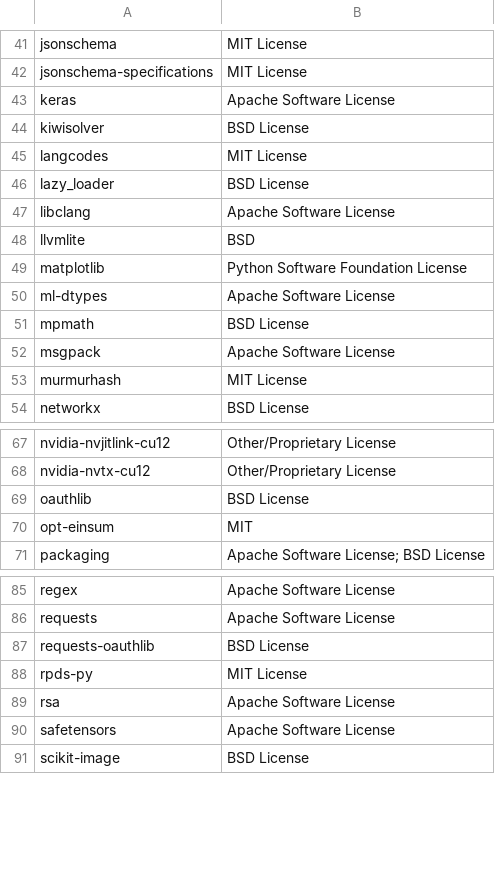
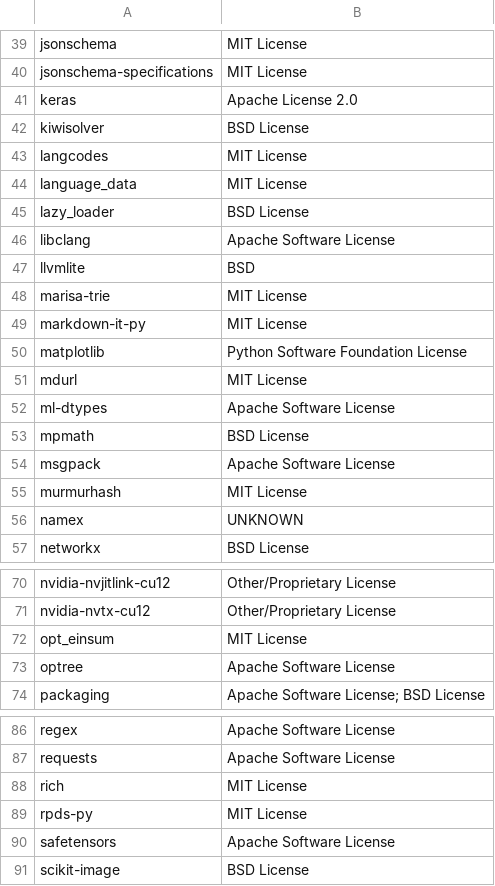
Before and after one commit to SeldonIO/alibi, a CSV file: licenses/license_info.no_versions.csv, drawn as a sheet; only a part is shown, gaps mark what is left out; the diff covers the shown part only.

Commit message:
Fixed licenses (#1034)
Fixed licenses

```diff
--- a/licenses/license_info.no_versions.csv
+++ b/licenses/license_info.no_versions.csv
@@ -42,5 +40,6 @@
 "jsonschema-specifications","MIT License"
-"keras","Apache Software License"
+"keras","Apache License 2.0"
 "kiwisolver","BSD License"
 "langcodes","MIT License"
+"language_data","MIT License"
 "lazy_loader","BSD License"
@@ -48,3 +47,6 @@
 "llvmlite","BSD"
+"marisa-trie","MIT License"
+"markdown-it-py","MIT License"
 "matplotlib","Python Software Foundation License"
+"mdurl","MIT License"
 "ml-dtypes","Apache Software License"
@@ -53,2 +55,3 @@
 "murmurhash","MIT License"
+"namex","UNKNOWN"
 "networkx","BSD License"
@@ -68,4 +71,4 @@
 "nvidia-nvtx-cu12","Other/Proprietary License"
-"oauthlib","BSD License"
-"opt-einsum","MIT"
+"opt_einsum","MIT License"
+"optree","Apache Software License"
 "packaging","Apache Software License; BSD License"
@@ -86,5 +87,4 @@
 "requests","Apache Software License"
-"requests-oauthlib","BSD License"
+"rich","MIT License"
 "rpds-py","MIT License"
-"rsa","Apache Software License"
 "safetensors","Apache Software License"
```
Also changed, not shown: 3 added rows and 6 removed rows elsewhere in this file, licenses/license_info.csv, 1 other file.
